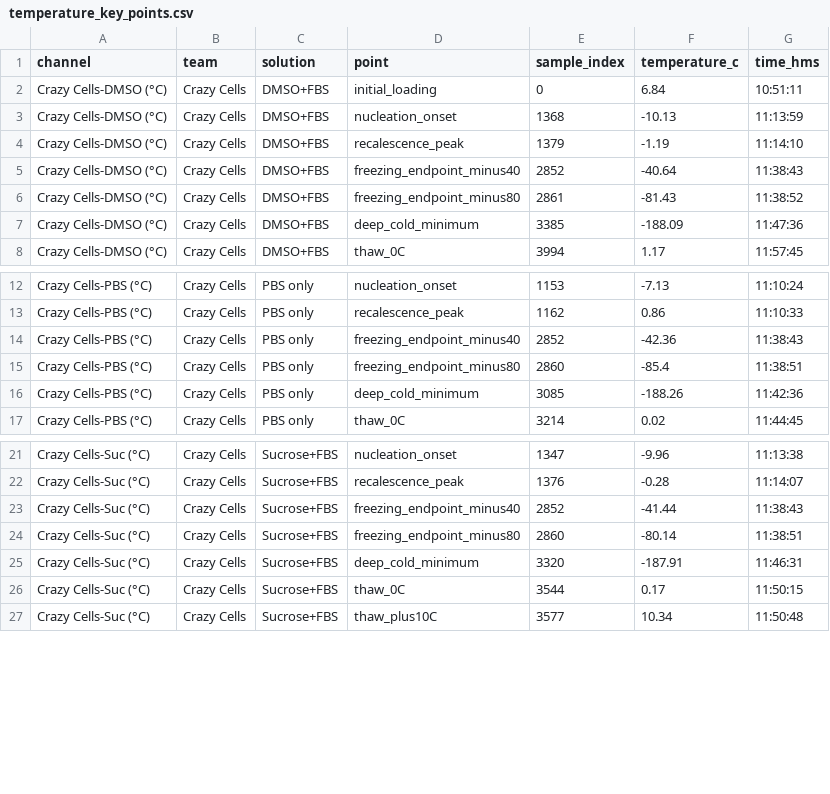
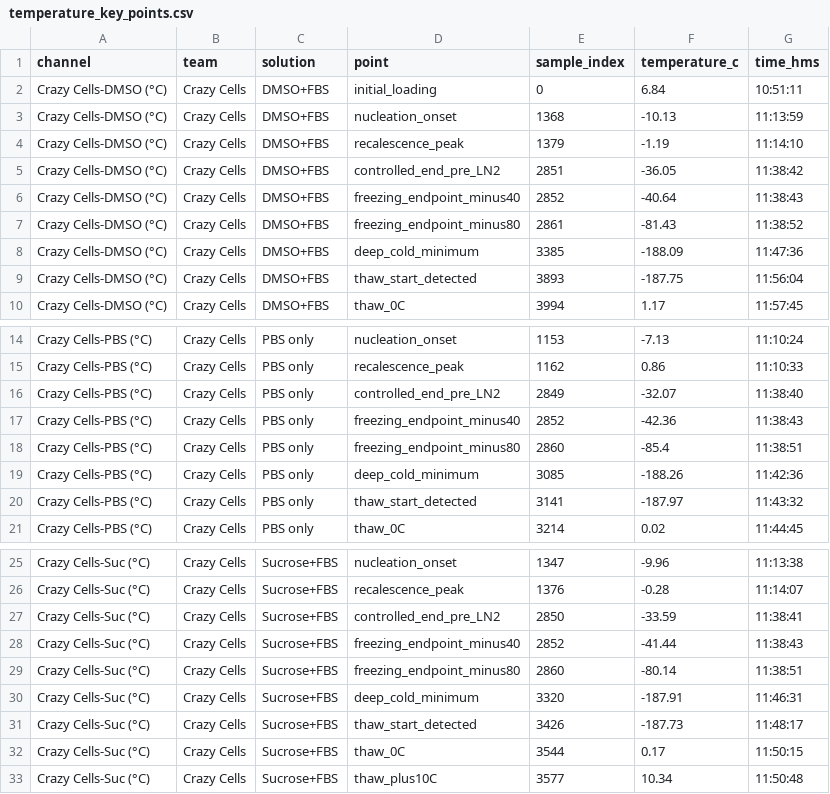
Before and after one commit to finnborchers/cryopreservation, a CSV file: analysis/figures/temperature_key_points.csv, drawn as a sheet; only a part is shown, gaps mark what is left out; the diff covers the shown part only.

Commit message:
Update cryopreservation analysis and presentation

```diff
--- a/analysis/figures/temperature_key_points.csv
+++ b/analysis/figures/temperature_key_points.csv
@@ -4,2 +4,3 @@ Crazy Cells-DMSO (°C),Crazy Cells,DMSO+FBS,nucleation_onset,1368,-10.13,11:13:5
 Crazy Cells-DMSO (°C),Crazy Cells,DMSO+FBS,recalescence_peak,1379,-1.19,11:14:10
+Crazy Cells-DMSO (°C),Crazy Cells,DMSO+FBS,controlled_end_pre_LN2,2851,-36.05,11:38:42
 Crazy Cells-DMSO (°C),Crazy Cells,DMSO+FBS,freezing_endpoint_minus40,2852,-40.64,11:38:43
@@ -7,2 +8,3 @@ Crazy Cells-DMSO (°C),Crazy Cells,DMSO+FBS,freezing_endpoint_minus80,2861,-81.4
 Crazy Cells-DMSO (°C),Crazy Cells,DMSO+FBS,deep_cold_minimum,3385,-188.09,11:47:36
+Crazy Cells-DMSO (°C),Crazy Cells,DMSO+FBS,thaw_start_detected,3893,-187.75,11:56:04
 Crazy Cells-DMSO (°C),Crazy Cells,DMSO+FBS,thaw_0C,3994,1.17,11:57:45
@@ -13,2 +15,3 @@ Crazy Cells-PBS (°C),Crazy Cells,PBS only,nucleation_onset,1153,-7.13,11:10:24
 Crazy Cells-PBS (°C),Crazy Cells,PBS only,recalescence_peak,1162,0.86,11:10:33
+Crazy Cells-PBS (°C),Crazy Cells,PBS only,controlled_end_pre_LN2,2849,-32.07,11:38:40
 Crazy Cells-PBS (°C),Crazy Cells,PBS only,freezing_endpoint_minus40,2852,-42.36,11:38:43
@@ -16,2 +19,3 @@ Crazy Cells-PBS (°C),Crazy Cells,PBS only,freezing_endpoint_minus80,2860,-85.4,
 Crazy Cells-PBS (°C),Crazy Cells,PBS only,deep_cold_minimum,3085,-188.26,11:42:36
+Crazy Cells-PBS (°C),Crazy Cells,PBS only,thaw_start_detected,3141,-187.97,11:43:32
 Crazy Cells-PBS (°C),Crazy Cells,PBS only,thaw_0C,3214,0.02,11:44:45
@@ -22,2 +26,3 @@ Crazy Cells-Suc (°C),Crazy Cells,Sucrose+FBS,nucleation_onset,1347,-9.96,11:13:
 Crazy Cells-Suc (°C),Crazy Cells,Sucrose+FBS,recalescence_peak,1376,-0.28,11:14:07
+Crazy Cells-Suc (°C),Crazy Cells,Sucrose+FBS,controlled_end_pre_LN2,2850,-33.59,11:38:41
 Crazy Cells-Suc (°C),Crazy Cells,Sucrose+FBS,freezing_endpoint_minus40,2852,-41.44,11:38:43
@@ -25,2 +30,3 @@ Crazy Cells-Suc (°C),Crazy Cells,Sucrose+FBS,freezing_endpoint_minus80,2860,-80
 Crazy Cells-Suc (°C),Crazy Cells,Sucrose+FBS,deep_cold_minimum,3320,-187.91,11:46:31
+Crazy Cells-Suc (°C),Crazy Cells,Sucrose+FBS,thaw_start_detected,3426,-187.73,11:48:17
 Crazy Cells-Suc (°C),Crazy Cells,Sucrose+FBS,thaw_0C,3544,0.17,11:50:15
```
Also changed, not shown: 6 added rows elsewhere in this file, analysis/figures/temperature_metrics.csv, analysis/figures/vicell_clean.csv, 11 other files.
